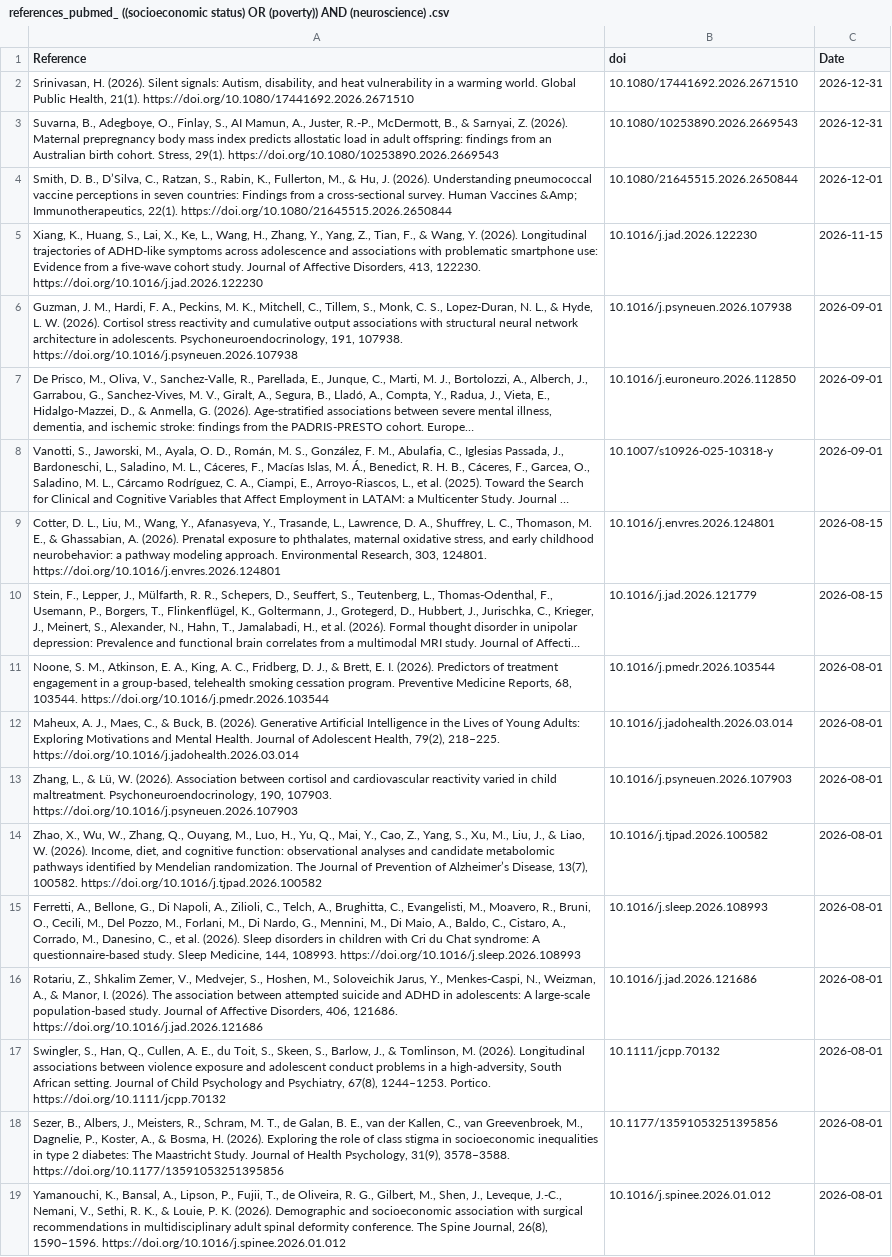
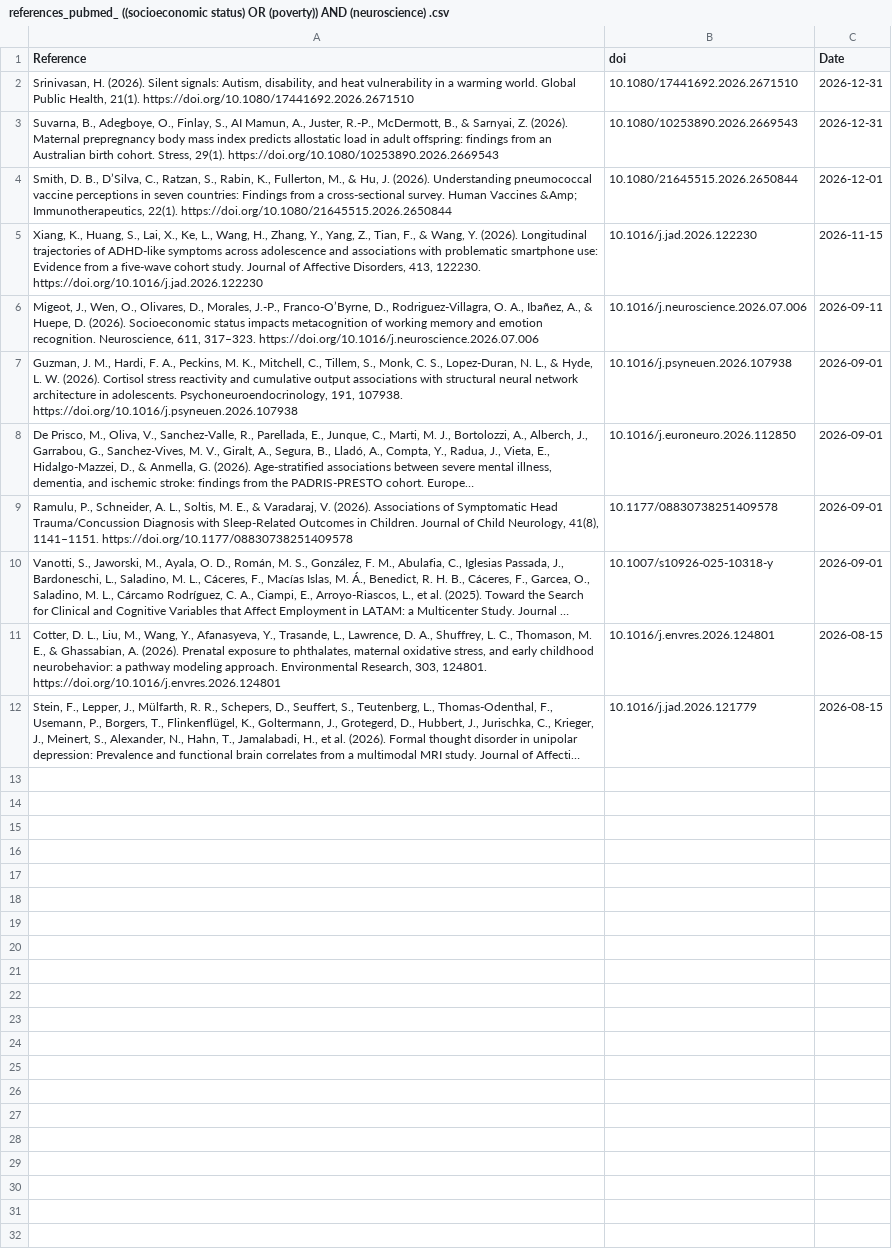
Before and after one commit to FedeGiovannetti/SESNeuroscienceRefs, a CSV file: SESneuroscienceRefs/Data/references_pubmed_ ((socioeconomic status) OR (poverty)) AND (neuroscience) .csv, drawn as a sheet; long unchanged cells end in …; removed rows and columns are numbered as before the commit, all else as after; the diff names each change by its address in the sheet, - before the commit and + after, or states it on an @@ line.

```diff
--- a/SESneuroscienceRefs/Data/references_pubmed_ ((socioeconomic status) OR (poverty)) AND (neuroscience) .csv
+++ b/SESneuroscienceRefs/Data/references_pubmed_ ((socioeconomic status) OR (poverty)) AND (neuroscience) .csv
+row 6: Migeot, J., Wen, O., Olivares, D., Morales, J.-P., Franco-O’Byrne, D., Rodriguez-Villagra, O. A., Ibañez, A., & Huepe, D. (2026). Socioeconomic status impacts metacognition of working memory and emotion recognition. Neuroscience, 611, 317–323. https://doi.org/10.1016/j.neuroscience.2026.07.006 | 10.1016/j.neuroscience.2026.07.006 | 2026-09-11
+row 9: Ramulu, P., Schneider, A. L., Soltis, M. E., & Varadaraj, V. (2026). Associations of Symptomatic Head Trauma/Concussion Diagnosis with Sleep-Related Outcomes in Children. Journal of Child Neurology, 41(8), 1141–1151. https://doi.org/10.1177/08830738251409578 | 10.1177/08830738251409578 | 2026-09-01
-row 11: Noone, S. M., Atkinson, E. A., King, A. C., Fridberg, D. J., & Brett, E. I. (2026). Predictors of treatment engagement in a group-based, telehealth smoking cessation program. Preventive Medicine Reports, 68, 103544. https://doi.org/10.1016/j.pmedr.2026.103544 | 10.1016/j.pmedr.2026.103544 | 2026-08-01
-row 12: Maheux, A. J., Maes, C., & Buck, B. (2026). Generative Artificial Intelligence in the Lives of Young Adults: Exploring Motivations and Mental Health. Journal of Adolescent Health, 79(2), 218–225. https://doi.org/10.1016/j.jadohealth.2026.03.014 | 10.1016/j.jadohealth.2026.03.014 | 2026-08-01
-row 13: Zhang, L., & Lü, W. (2026). Association between cortisol and cardiovascular reactivity varied in child maltreatment. Psychoneuroendocrinology, 190, 107903. https://doi.org/10.1016/j.psyneuen.2026.107903 | 10.1016/j.psyneuen.2026.107903 | 2026-08-01
-row 14: Zhao, X., Wu, W., Zhang, Q., Ouyang, M., Luo, H., Yu, Q., Mai, Y., Cao, Z., Yang, S., Xu, M., Liu, J., & Liao, W. (2026). Income, diet, and cognitive function: observational analyses and candidate metabolomic pathways identified by Mendelian randomization. The Journal of Prevention of Alzheimer’s Disease, 13(7), 100582. https://doi.org/10.1016/j.tjpad.2026.100582 | 10.1016/j.tjpad.2026.100582 | 2026-08-01
-row 15: Ferretti, A., Bellone, G., Di Napoli, A., Zilioli, C., Telch, A., Brughitta, C., Evangelisti, M., Moavero, R., Bruni, O., Cecili, M., Del Pozzo, M., Forlani, M., Di Nardo, G., Mennini, M., Di Maio, A., Baldo, C., Cistaro, A., Corrado, M., Danesino, C., et al. (2026). Sleep disorders in children with Cri du Chat syndrome: A questionnaire-based study. Sleep Medicine, 144, 108993. https://doi.org/10.1016/j.sleep.2026.108993 | 10.1016/j.sleep.2026.108993 | 2026-08-01
-row 16: Rotariu, Z., Shkalim Zemer, V., Medvejer, S., Hoshen, M., Soloveichik Jarus, Y., Menkes-Caspi, N., Weizman, A., & Manor, I. (2026). The association between attempted suicide and ADHD in adolescents: A large-scale population-based study. Journal of Affective Disorders, 406, 121686. https://doi.org/10.1016/j.jad.2026.121686 | 10.1016/j.jad.2026.121686 | 2026-08-01
-row 17: Swingler, S., Han, Q., Cullen, A. E., du Toit, S., Skeen, S., Barlow, J., & Tomlinson, M. (2026). Longitudinal associations between violence exposure and adolescent conduct problems in a high‐adversity, South African setting. Journal of Child Psychology and Psychiatry, 67(8), 1244–1253. Portico. https://doi.org/10.1111/jcpp.70132 | 10.1111/jcpp.70132 | 2026-08-01
-row 18: Sezer, B., Albers, J., Meisters, R., Schram, M. T., de Galan, B. E., van der Kallen, C., van Greevenbroek, M., Dagnelie, P., Koster, A., & Bosma, H. (2026). Exploring the role of class stigma in socioeconomic inequalities in type 2 diabetes: The Maastricht Study. Journal of Health Psychology, 31(9), 3578–3588. https://doi.org/10.1177/13591053251395856 | 10.1177/13591053251395856 | 2026-08-01
-row 19: Yamanouchi, K., Bansal, A., Lipson, P., Fujii, T., de Oliveira, R. G., Gilbert, M., Shen, J., Leveque, J.-C., Nemani, V., Sethi, R. K., & Louie, P. K. (2026). Demographic and socioeconomic association with surgical recommendations in multidisciplinary adult spinal deformity conference. The Spine Journal, 26(8), 1590–1596. https://doi.org/10.1016/j.spinee.2026.01.012 | 10.1016/j.spinee.2026.01.012 | 2026-08-01
```
Also changed, not shown: SESneuroscienceRefs/Data/references_pubmed_ ((socioeconomic status) OR (poverty)) AND (brain) .csv, 2 other files.
